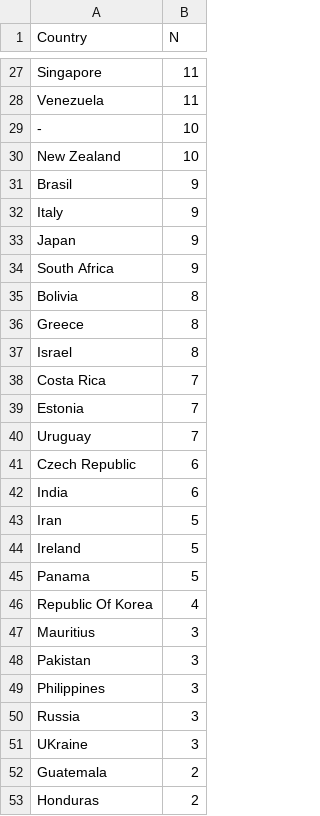
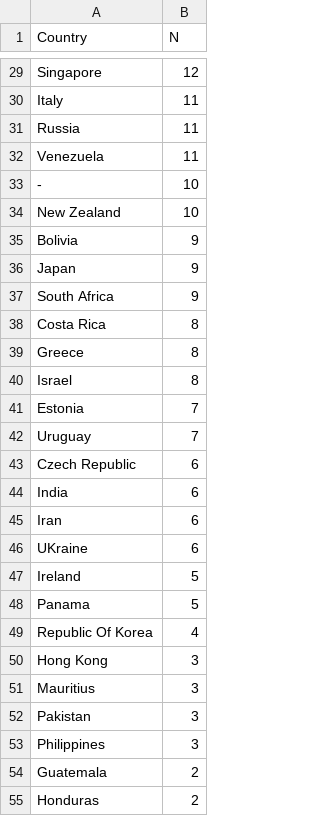
Before and after one commit to russelljjarvis/ProtectingBiodiversityLetter, a TSV file: petition_authors_country.tsv, drawn as a sheet; only a part is shown, gaps mark what is left out; the diff covers the shown part only.

```diff
--- a/petition_authors_country.tsv
+++ b/petition_authors_country.tsv
@@ -27,2 +29,4 @@
-"Singapore"	11
+"Singapore"	12
+"Italy"	11
+"Russia"	11
 "Venezuela"	11
@@ -30,10 +34,8 @@
 "New Zealand"	10
-"Brasil"	9
-"Italy"	9
+"Bolivia"	9
 "Japan"	9
 "South Africa"	9
-"Bolivia"	8
+"Costa Rica"	8
 "Greece"	8
 "Israel"	8
-"Costa Rica"	7
 "Estonia"	7
@@ -42,3 +44,4 @@
 "India"	6
-"Iran"	5
+"Iran"	6
+"UKraine"	6
 "Ireland"	5
@@ -46,2 +49,3 @@
 "Republic Of Korea"	4
+"Hong Kong"	3
 "Mauritius"	3
@@ -49,4 +53,2 @@
 "Philippines"	3
-"Russia"	3
-"UKraine"	3
 "Guatemala"	2
```
Also changed, not shown: 18 added rows, 7 removed rows and 23 edited cells elsewhere in this file, 5 other files.
